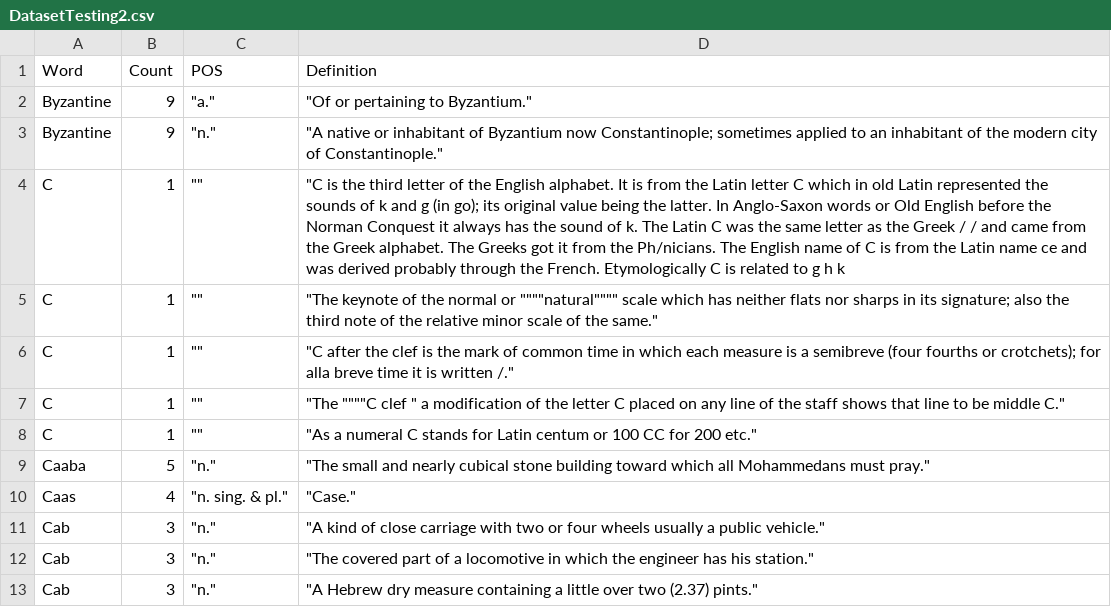
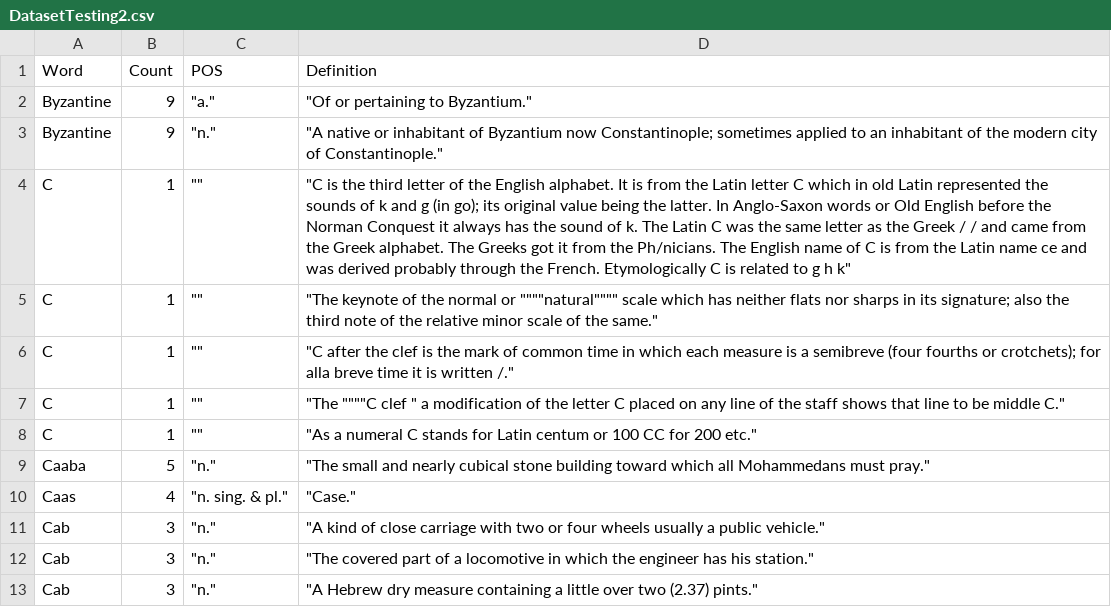
Before and after one commit to lehoangan02/Dictionary-CS163, a CSV file: dataset/DatasetTesting2.csv, drawn as a sheet.

Commit message:
update and bug fix attemp
-fix issue deserialization still run when auto-save is off
-add printf to check \n and \r in OPTED dataset

```diff
--- a/dataset/DatasetTesting2.csv
+++ b/dataset/DatasetTesting2.csv
@@ -3,3 +3,3 @@ Byzantine,9,"""a.""","""Of or pertaining to Byzantium."""
 Byzantine,9,"""n.""","""A native or inhabitant of Byzantium  now Constantinople; sometimes applied to an inhabitant of the modern city of Constantinople."""
-C,1,"""""","""C is the third letter of the English alphabet. It is from the Latin letter C  which in old Latin represented the sounds of k and g (in go); its original value being the latter. In Anglo-Saxon words or Old English before the Norman Conquest it always has the sound of k. The Latin C was the same letter as the Greek / / and came from the Greek alphabet. The Greeks got it from the Ph/nicians. The English name of C is from the Latin name ce and was derived probably through the French. Etymologically C is related to g h k"
+C,1,"""""","""C is the third letter of the English alphabet. It is from the Latin letter C  which in old Latin represented the sounds of k and g (in go); its original value being the latter. In Anglo-Saxon words or Old English before the Norman Conquest it always has the sound of k. The Latin C was the same letter as the Greek / / and came from the Greek alphabet. The Greeks got it from the Ph/nicians. The English name of C is from the Latin name ce and was derived probably through the French. Etymologically C is related to g h k"""
 C,1,"""""","""The keynote of the normal or """"""""natural"""""""" scale  which has neither flats nor sharps in its signature; also the third note of the relative minor scale of the same."""
```
Also changed, not shown: 2 other files.
